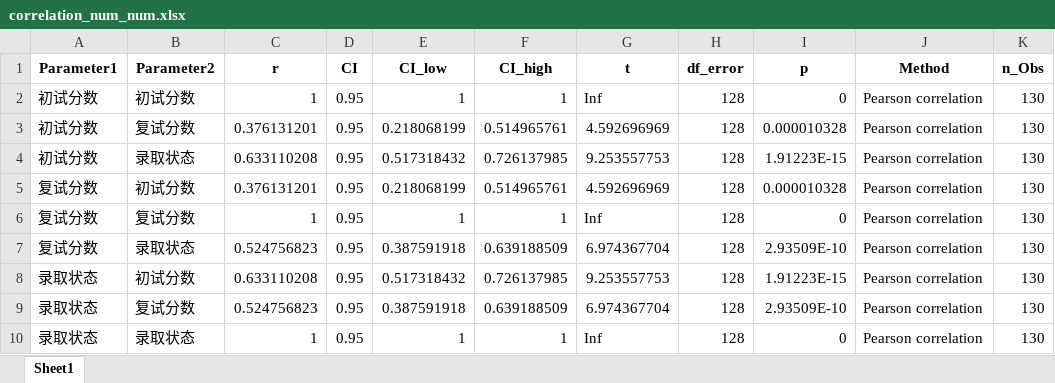
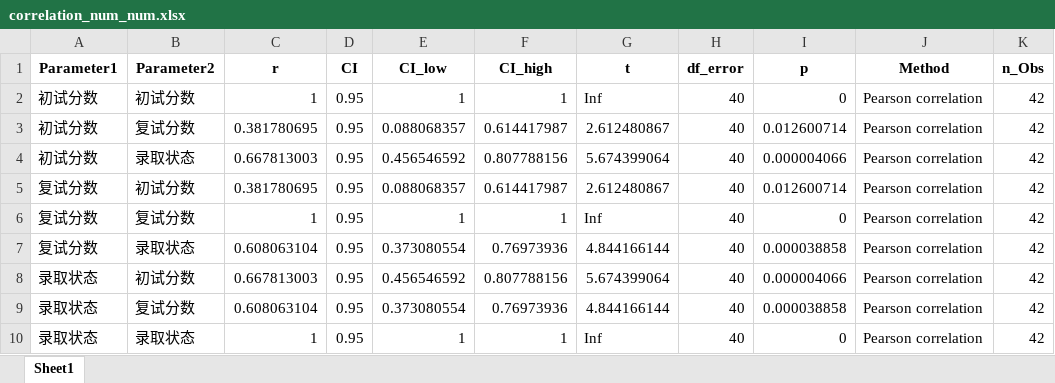
Before and after one commit to yuruotao/Graduate-School-Equity-Analysis, an Excel workbook: graduate_code_r/output/data/correlation_num_num.xlsx, sheet Sheet1, drawn as a sheet; values as stored, in another font and other column widths than the file's, no borders; the diff names each change by its address in the sheet, - before the commit and + after, or states it on an @@ line.

```diff
--- a/graduate_code_r/output/data/correlation_num_num.xlsx (sheet Sheet1)
+++ b/graduate_code_r/output/data/correlation_num_num.xlsx (sheet Sheet1)
-H2:H10 (df_error): 128
+H2:H10 (df_error): 40
-K2:K10 (n_Obs): 130
+K2:K10 (n_Obs): 42
-C3 (r): 0.376131201
+C3 (r): 0.381780695
-E3 (CI_low): 0.218068199
+E3 (CI_low): 0.088068357
-F3 (CI_high): 0.514965761
+F3 (CI_high): 0.614417987
-G3 (t): 4.592696969
+G3 (t): 2.612480867
-I3 (p): 0.000010328
+I3 (p): 0.012600714
-C4 (r): 0.633110208
+C4 (r): 0.667813003
-E4 (CI_low): 0.517318432
+E4 (CI_low): 0.456546592
-F4 (CI_high): 0.726137985
+F4 (CI_high): 0.807788156
-G4 (t): 9.253557753
+G4 (t): 5.674399064
-I4 (p): 1.91223E-15
+I4 (p): 0.000004066
-C5 (r): 0.376131201
+C5 (r): 0.381780695
-E5 (CI_low): 0.218068199
+E5 (CI_low): 0.088068357
-F5 (CI_high): 0.514965761
+F5 (CI_high): 0.614417987
-G5 (t): 4.592696969
+G5 (t): 2.612480867
-I5 (p): 0.000010328
+I5 (p): 0.012600714
-C7 (r): 0.524756823
+C7 (r): 0.608063104
-E7 (CI_low): 0.387591918
+E7 (CI_low): 0.373080554
-F7 (CI_high): 0.639188509
+F7 (CI_high): 0.76973936
-G7 (t): 6.974367704
+G7 (t): 4.844166144
-I7 (p): 2.93509E-10
+I7 (p): 0.000038858
-C8 (r): 0.633110208
+C8 (r): 0.667813003
-E8 (CI_low): 0.517318432
+E8 (CI_low): 0.456546592
-F8 (CI_high): 0.726137985
+F8 (CI_high): 0.807788156
-G8 (t): 9.253557753
+G8 (t): 5.674399064
-I8 (p): 1.91223E-15
+I8 (p): 0.000004066
-C9 (r): 0.524756823
+C9 (r): 0.608063104
-E9 (CI_low): 0.387591918
+E9 (CI_low): 0.373080554
-F9 (CI_high): 0.639188509
+F9 (CI_high): 0.76973936
-G9 (t): 6.974367704
+G9 (t): 4.844166144
-I9 (p): 2.93509E-10
+I9 (p): 0.000038858
```
Also changed, not shown: graduate_code_r/output/data/raw_data_analysis.xlsx, 5 other files.
